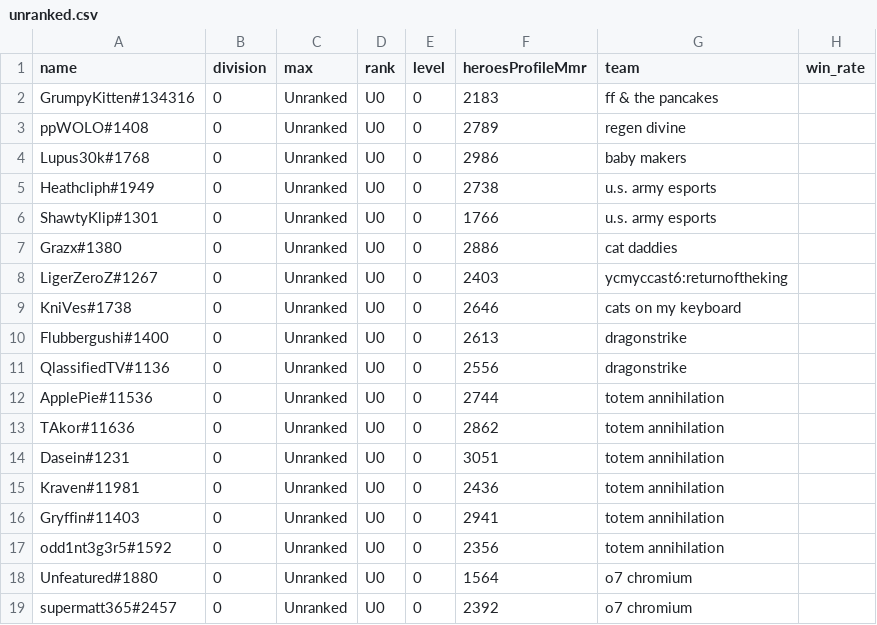
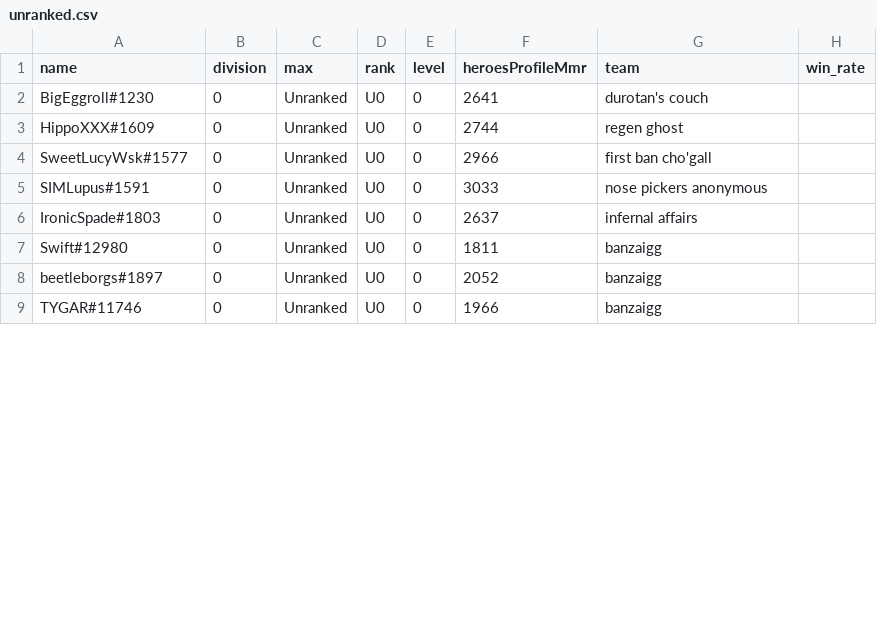
Before and after one commit to xmas/hots, a CSV file: ngs/unranked.csv, drawn as a sheet; only a part is shown; the diff covers the shown part only.

```diff
--- a/ngs/unranked.csv
+++ b/ngs/unranked.csv
@@ -1,19 +1,9 @@
 name,division,max,rank,level,heroesProfileMmr,team,win_rate
-GrumpyKitten#134316,0,Unranked,U0,0,2183,ff & the pancakes,
-ppWOLO#1408,0,Unranked,U0,0,2789,regen divine,
-Lupus30k#1768,0,Unranked,U0,0,2986,baby makers,
-Heathcliph#1949,0,Unranked,U0,0,2738,u.s. army esports,
-ShawtyKlip#1301,0,Unranked,U0,0,1766,u.s. army esports,
-Grazx#1380,0,Unranked,U0,0,2886,cat daddies,
-LigerZeroZ#1267,0,Unranked,U0,0,2403,ycmyccast6:returnoftheking,
-KniVes#1738,0,Unranked,U0,0,2646,cats on my keyboard,
-Flubbergushi#1400,0,Unranked,U0,0,2613,dragonstrike,
-QlassifiedTV#1136,0,Unranked,U0,0,2556,dragonstrike,
-ApplePie#11536,0,Unranked,U0,0,2744,totem annihilation,
-TAkor#11636,0,Unranked,U0,0,2862,totem annihilation,
-Dasein#1231,0,Unranked,U0,0,3051,totem annihilation,
-Kraven#11981,0,Unranked,U0,0,2436,totem annihilation,
-Gryffin#11403,0,Unranked,U0,0,2941,totem annihilation,
-odd1nt3g3r5#1592,0,Unranked,U0,0,2356,totem annihilation,
-Unfeatured#1880,0,Unranked,U0,0,1564,o7 chromium,
-supermatt365#2457,0,Unranked,U0,0,2392,o7 chromium,
+BigEggroll#1230,0,Unranked,U0,0,2641,durotan's couch,
+HippoXXX#1609,0,Unranked,U0,0,2744,regen ghost,
+SweetLucyWsk#1577,0,Unranked,U0,0,2966,first ban cho'gall,
+SIMLupus#1591,0,Unranked,U0,0,3033,nose pickers anonymous,
+IronicSpade#1803,0,Unranked,U0,0,2637,infernal affairs,
+Swift#12980,0,Unranked,U0,0,1811,banzaigg,
+beetleborgs#1897,0,Unranked,U0,0,2052,banzaigg,
+TYGAR#11746,0,Unranked,U0,0,1966,banzaigg,
```
Also changed, not shown: 1 removed row and 17 edited cells elsewhere in this file, ngs/div_spread.csv, ngs/ngs_teams.csv, 8 other files.
